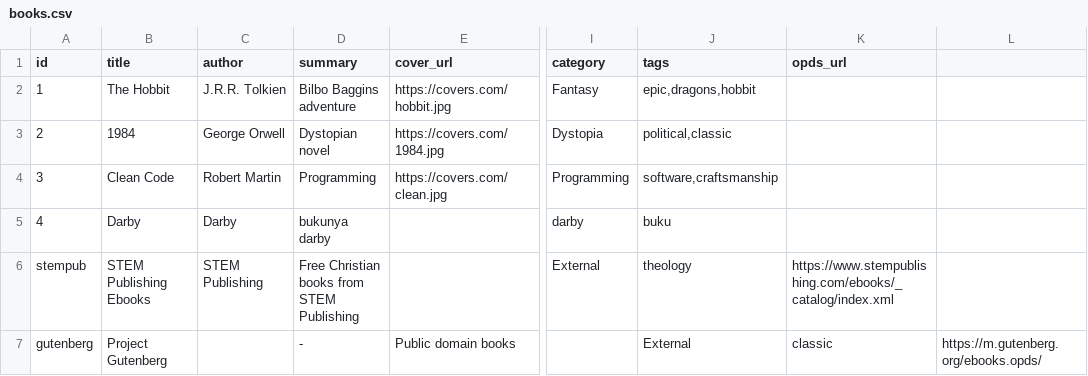
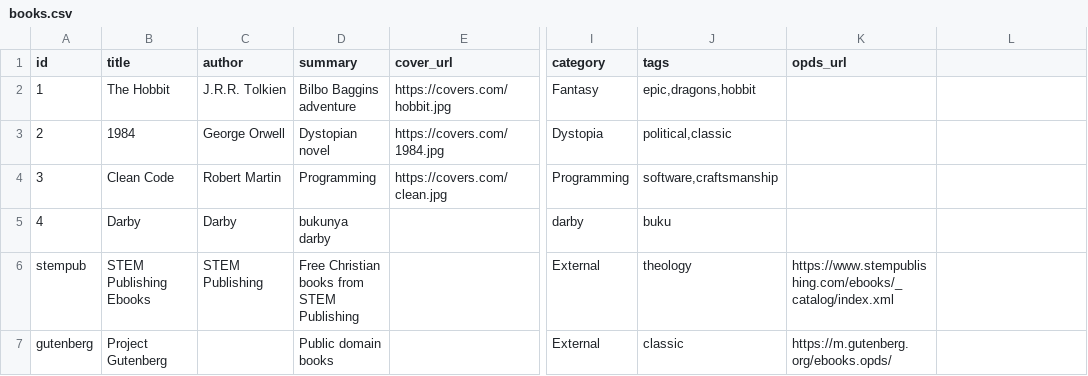
Before and after one commit to dennyhalim/cfg, a CSV file: books.csv, drawn as a sheet; only a part is shown, gaps mark what is left out; the diff names each change by its address in the sheet, - before the commit and + after, or states it on an @@ line.

Commit message:
Update books.csv

```diff
--- a/books.csv
+++ b/books.csv
-D7 (summary): -
+D7 (summary): Public domain books
-E7 (cover_url): Public domain books
+E7 (cover_url): (empty)
-I7 (category): (empty)
+I7 (category): External
-J7 (tags): External
+J7 (tags): classic
-K7 (opds_url): classic
+K7 (opds_url): https://m.gutenberg.org/ebooks.opds/
-L7: https://m.gutenberg.org/ebooks.opds/
+L7: (empty)
```
